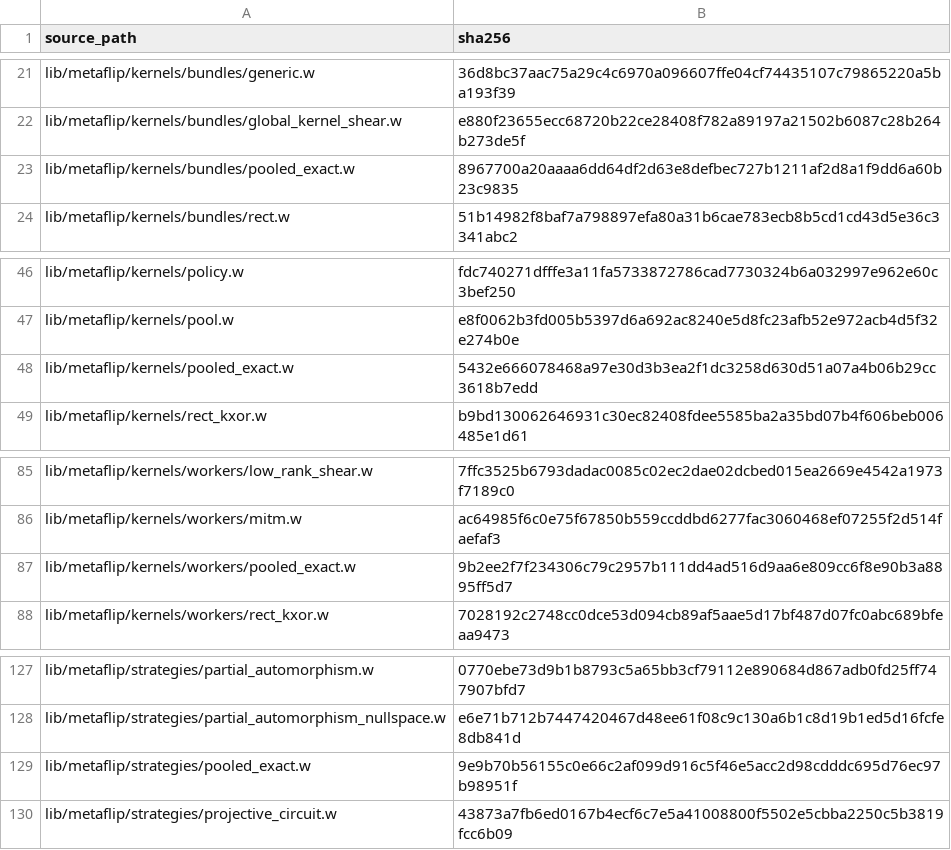
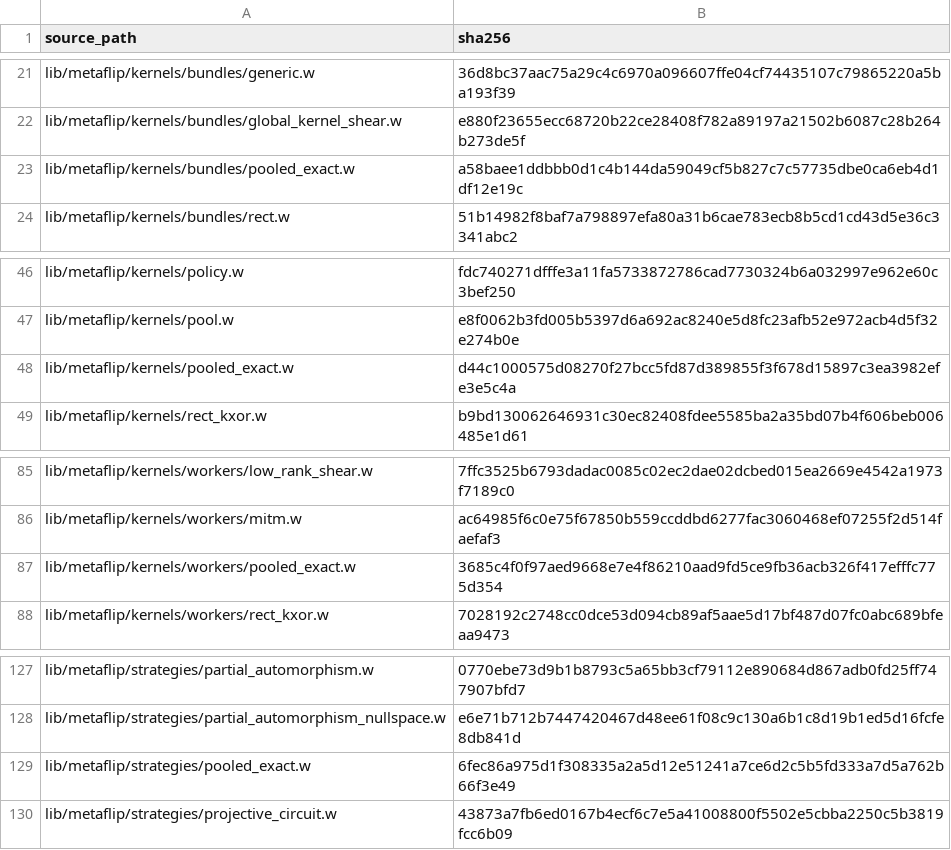
Before and after one commit to tungsten-lang/tungsten, a TSV file: bits/tungsten-metaflip/lib/metaflip/manifests/runtime-sources.tsv, drawn as a sheet; only a part is shown, gaps mark what is left out.

Commit message:
metaflip: refresh runtime integrity hashes

```diff
--- a/bits/tungsten-metaflip/lib/metaflip/manifests/runtime-sources.tsv
+++ b/bits/tungsten-metaflip/lib/metaflip/manifests/runtime-sources.tsv
@@ -22,3 +22,3 @@ lib/metaflip/kernels/bundles/generic.w	36d8bc37aac75a29c4c6970a096607ffe04cf7443
 lib/metaflip/kernels/bundles/global_kernel_shear.w	e880f23655ecc68720b22ce28408f782a89197a21502b6087c28b264b273de5f
-lib/metaflip/kernels/bundles/pooled_exact.w	8967700a20aaaa6dd64df2d63e8defbec727b1211af2d8a1f9dd6a60b23c9835
+lib/metaflip/kernels/bundles/pooled_exact.w	a58baee1ddbbb0d1c4b144da59049cf5b827c7c57735dbe0ca6eb4d1df12e19c
 lib/metaflip/kernels/bundles/rect.w	51b14982f8baf7a798897efa80a31b6cae783ecb8b5cd1cd43d5e36c3341abc2
@@ -47,3 +47,3 @@ lib/metaflip/kernels/policy.w	fdc740271dfffe3a11fa5733872786cad7730324b6a032997e
 lib/metaflip/kernels/pool.w	e8f0062b3fd005b5397d6a692ac8240e5d8fc23afb52e972acb4d5f32e274b0e
-lib/metaflip/kernels/pooled_exact.w	5432e666078468a97e30d3b3ea2f1dc3258d630d51a07a4b06b29cc3618b7edd
+lib/metaflip/kernels/pooled_exact.w	d44c1000575d08270f27bcc5fd87d389855f3f678d15897c3ea3982efe3e5c4a
 lib/metaflip/kernels/rect_kxor.w	b9bd130062646931c30ec82408fdee5585ba2a35bd07b4f606beb006485e1d61
@@ -86,3 +86,3 @@ lib/metaflip/kernels/workers/low_rank_shear.w	7ffc3525b6793dadac0085c02ec2dae02d
 lib/metaflip/kernels/workers/mitm.w	ac64985f6c0e75f67850b559ccddbd6277fac3060468ef07255f2d514faefaf3
-lib/metaflip/kernels/workers/pooled_exact.w	9b2ee2f7f234306c79c2957b111dd4ad516d9aa6e809cc6f8e90b3a8895ff5d7
+lib/metaflip/kernels/workers/pooled_exact.w	3685c4f0f97aed9668e7e4f86210aad9fd5ce9fb36acb326f417efffc775d354
 lib/metaflip/kernels/workers/rect_kxor.w	7028192c2748cc0dce53d094cb89af5aae5d17bf487d07fc0abc689bfeaa9473
@@ -128,3 +128,3 @@ lib/metaflip/strategies/partial_automorphism.w	0770ebe73d9b1b8793c5a65bb3cf79112
 lib/metaflip/strategies/partial_automorphism_nullspace.w	e6e71b712b7447420467d48ee61f08c9c130a6b1c8d19b1ed5d16fcfe8db841d
-lib/metaflip/strategies/pooled_exact.w	9e9b70b56155c0e66c2af099d916c5f46e5acc2d98cdddc695d76ec97b98951f
+lib/metaflip/strategies/pooled_exact.w	6fec86a975d1f308335a2a5d12e51241a7ce6d2c5b5fd333a7d5a762b66f3e49
 lib/metaflip/strategies/projective_circuit.w	43873a7fb6ed0167b4ecf6c7e5a41008800f5502e5cbba2250c5b3819fcc6b09
```
Also changed, not shown: 1 other file.
